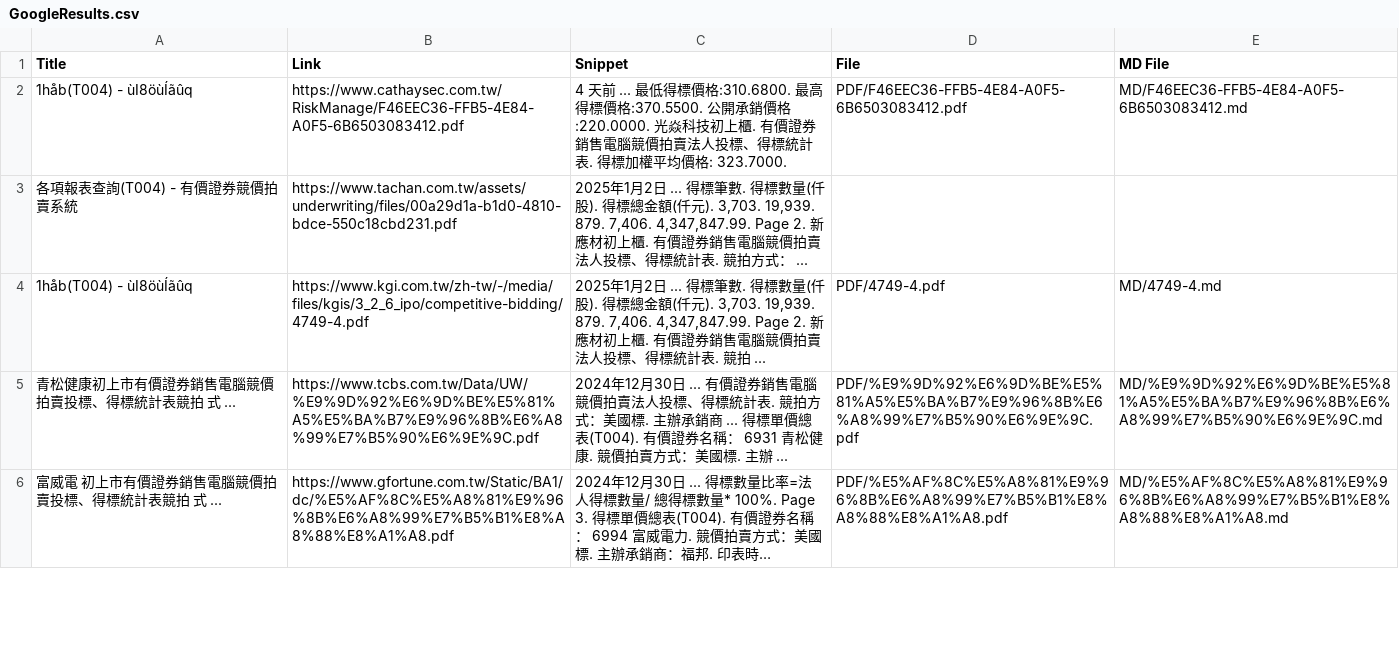
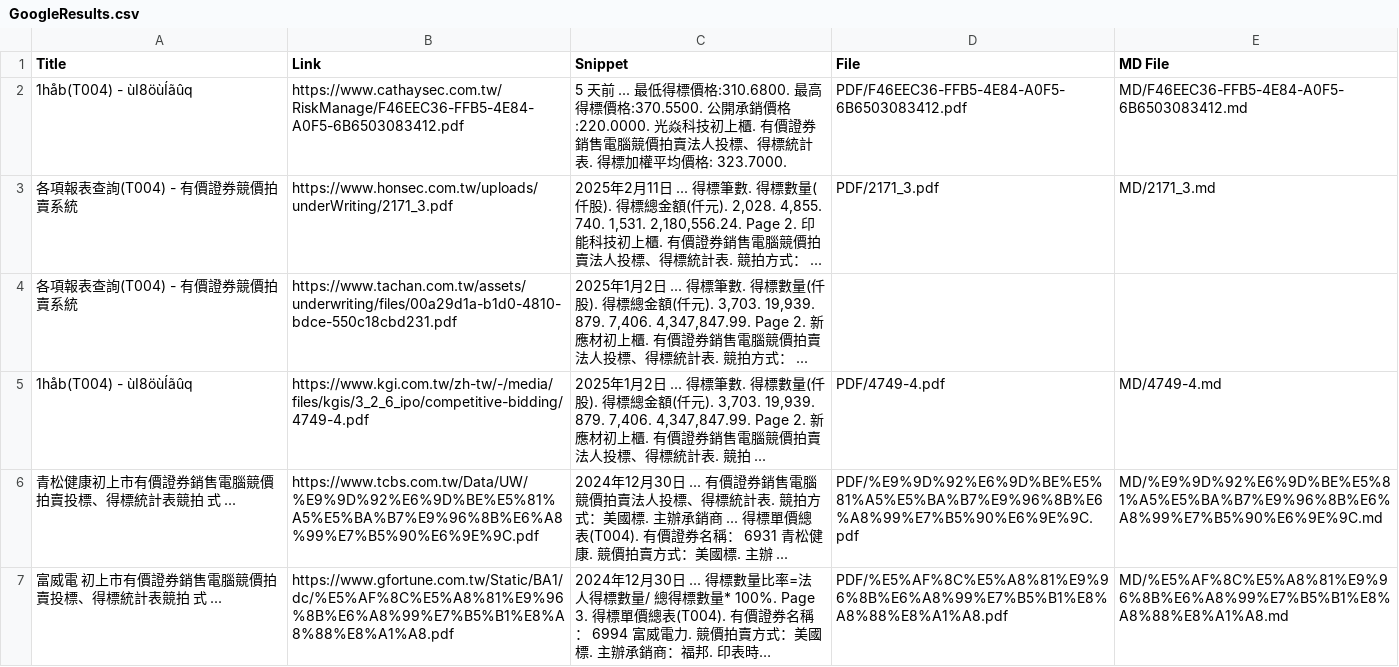
Before and after one commit to wenchiehlee/GoogleSearch, a CSV file: GoogleResults.csv, drawn as a sheet; only a part is shown; long unchanged cells end in …; the diff covers the shown part only.

```diff
--- a/GoogleResults.csv
+++ b/GoogleResults.csv
@@ -1,3 +1,4 @@
 Title,Link,Snippet,File,MD File
-1håb(T004) - ùI8öùÍãûq,https://www.cathaysec.com.tw/RiskManage/F46EEC36-FFB5-4E84-A0F5-6B6503083412.pdf,4 天前 ... 最低得標價格:310.6800. 最高得標價格:370.5500. 公開承銷價格:220.0000. 光焱科技初上櫃. 有價證券銷售電腦競價拍賣法人投標、得標統計表. 得標加權平均價格: 323.7000.,PDF/F46EEC36-FFB5-4E84-A0F5-6B6503083412.pdf,MD/F46EEC36-FFB5-4E84-A0F5-6B6503083412.md
+1håb(T004) - ùI8öùÍãûq,https://www.cathaysec.com.tw/RiskManage/F46EEC36-FFB5-4E84-A0F5-6B6503083412.pdf,5 天前 ... 最低得標價格:310.6800. 最高得標價格:370.5500. 公開承銷價格:220.0000. 光焱科技初上櫃. 有價證券銷售電腦競價拍賣法人投標、得標統計表. 得標加權平均價格: 323.7000.,PDF/F46EEC36-FFB5-4E84-A0F5-6B6503083412.pdf,MD/F46EEC36-FFB5-4E84-A0F5-6B6503083412.md
+各項報表查詢(T004) - 有價證券競價拍賣系統,https://www.honsec.com.tw/uploads/underWriting/2171_3.pdf,"2025年2月11日 ... 得標筆數. 得標數量(仟股). 得標總⾦額(仟元). 2,028. 4,855. 740. 1,531. 2,180,556.24. Page 2. 印能科技初上櫃. 有價證券銷售電腦競價拍賣法⼈投標、得標統計表. 競拍⽅式： ...",PDF/2171_3.pdf,MD/2171_3.md
 各項報表查詢(T004) - 有價證券競價拍賣系統,https://www.tachan.com.tw/assets/underwriting/files/00a29d1a-b1d0-4810-bdce-550c18cbd231.pdf,"2025年1月2日 ... 得標筆數. 得標數量(仟股). 得標總⾦額(仟元). 3,703. 19,939. 879. 7,406. 4,347,847.99. Page 2. 新應材初上櫃. 有價證券銷售電腦競價拍賣法⼈投標、得標統計表. 競拍⽅式： ...",,
```
Also changed, not shown: 2 removed rows elsewhere in this file, 2 other files.
